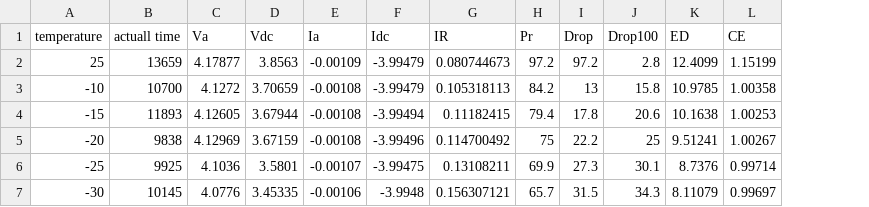
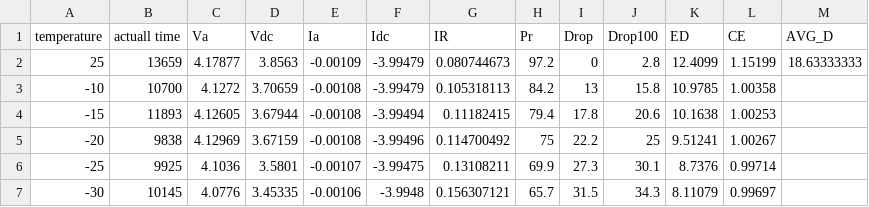
Before and after one commit to lifeplay2019/Battery_coldtemperature, a CSV file: data/internal resistance/21700E_IR.csv, drawn as a sheet; the diff names each change by its address in the sheet, - before the commit and + after, or states it on an @@ line.

```diff
--- a/data/internal resistance/21700E_IR.csv
+++ b/data/internal resistance/21700E_IR.csv
+column M (AVG_D), row 2: 18.63333333
-I2 (Drop): 97.2
+I2 (Drop): 0
```
Also changed, not shown: data/internal resistance/18650E_IR.csv, data/internal resistance/18650F_IR.csv, 10 other files.
